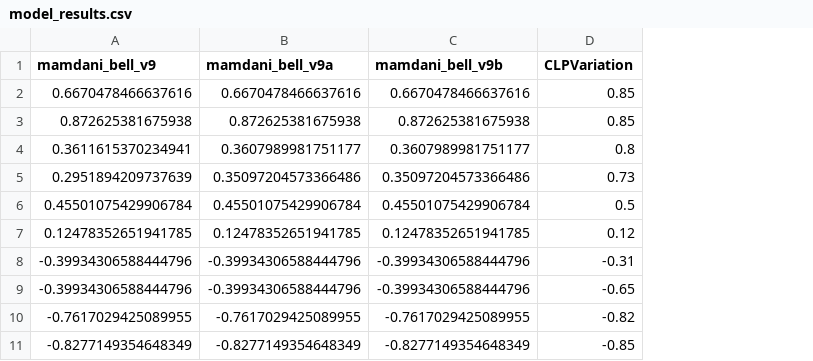
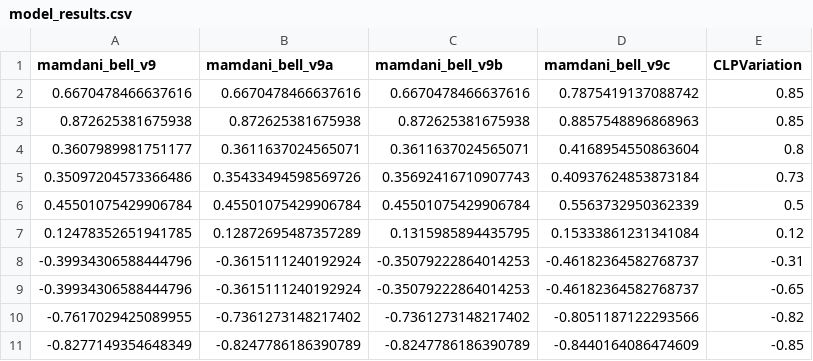
Before and after one commit to JT-projetos/Cint_projeto1, a CSV file: fuzzy/output/eval_models/model_results.csv, drawn as a sheet; removed rows and columns are numbered as before the commit, all else as after; the diff names each change by its address in the sheet, - before the commit and + after, or states it on an @@ line.

```diff
--- a/fuzzy/output/eval_models/model_results.csv
+++ b/fuzzy/output/eval_models/model_results.csv
+column D (mamdani_bell_v9c), rows 2-3: 0.7875419137088742 | 0.8857548896868963; rows 6-11: 0.5563732950362339 | 0.15333861231341084 | -0.46182364582768737 | -0.46182364582768737 | -0.8051187122293566 | -0.8440164086474609
-row 4: 0.3611615370234941 | 0.3607989981751177 | 0.3607989981751177 | 0.8
-row 5: 0.2951894209737639 | 0.35097204573366486 | 0.35097204573366486 | 0.73
+row 4: 0.3607989981751177 | 0.3611637024565071 | 0.3611637024565071 | 0.4168954550863604 | 0.8
+row 5: 0.35097204573366486 | 0.35433494598569726 | 0.35692416710907743 | 0.40937624853873184 | 0.73
-B7 (mamdani_bell_v9a): 0.12478352651941785
+B7 (mamdani_bell_v9a): 0.12872695487357289
-C7 (mamdani_bell_v9b): 0.12478352651941785
+C7 (mamdani_bell_v9b): 0.1315985894435795
-B8:B9 (mamdani_bell_v9a): -0.39934306588444796
+B8:B9 (mamdani_bell_v9a): -0.3615111240192924
-C8:C9 (mamdani_bell_v9b): -0.39934306588444796
+C8:C9 (mamdani_bell_v9b): -0.35079222864014253
-B10 (mamdani_bell_v9a): -0.7617029425089955
+B10 (mamdani_bell_v9a): -0.7361273148217402
-C10 (mamdani_bell_v9b): -0.7617029425089955
+C10 (mamdani_bell_v9b): -0.7361273148217402
-B11 (mamdani_bell_v9a): -0.8277149354648349
+B11 (mamdani_bell_v9a): -0.8247786186390789
-C11 (mamdani_bell_v9b): -0.8277149354648349
+C11 (mamdani_bell_v9b): -0.8247786186390789
```
Also changed, not shown: fuzzy/output/eval_models/model_scores.csv, 6 other files.
